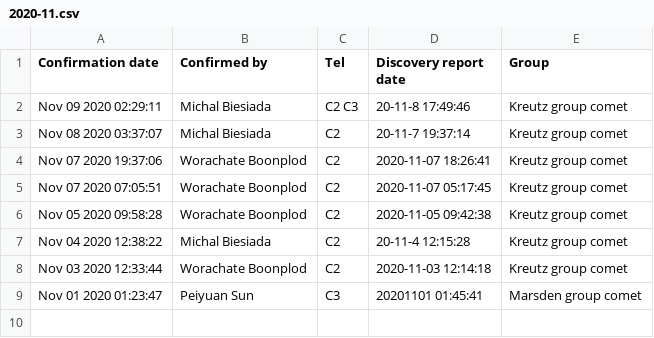
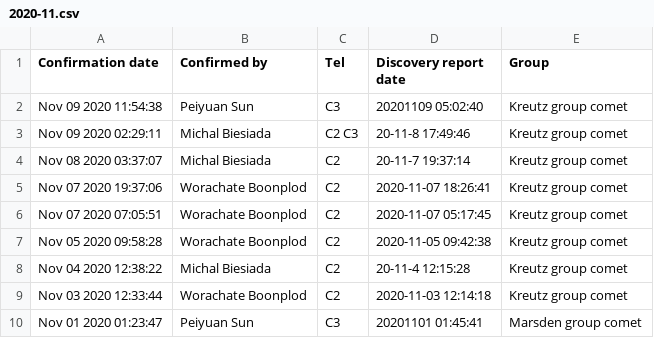
Before and after one commit to mbiesiad/nasa-comets, a CSV file: since-2016/2020/drafts/initial-confirmations/2020-11.csv, drawn as a sheet; the diff names each change by its address in the sheet, - before the commit and + after, or states it on an @@ line.

Commit message:
Update 2020-11.csv
Updated 2020-11-9

```diff
--- a/since-2016/2020/drafts/initial-confirmations/2020-11.csv
+++ b/since-2016/2020/drafts/initial-confirmations/2020-11.csv
+row 2: Nov 09 2020 11:54:38 | Peiyuan Sun | C3 | 20201109 05:02:40 | Kreutz group comet
```
